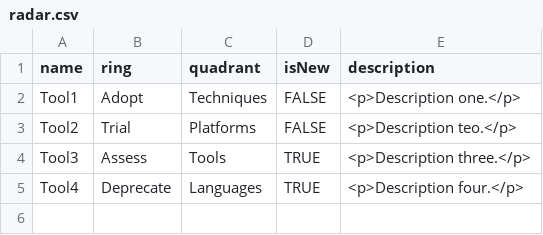
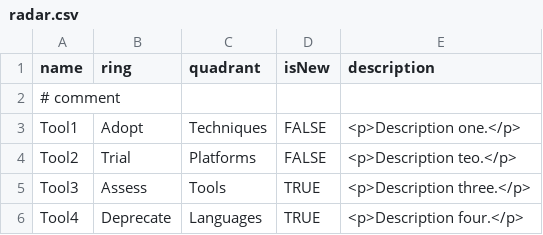
Before and after one commit to Anthony-Nicholls/technology-radar, a CSV file: radar.csv, drawn as a sheet.

Commit message:
Add dummy comment

```diff
--- a/radar.csv
+++ b/radar.csv
@@ -1,2 +1,3 @@
 name,ring,quadrant,isNew,description
+# comment
 Tool1,Adopt,Techniques,FALSE,<p>Description one.</p>
```
